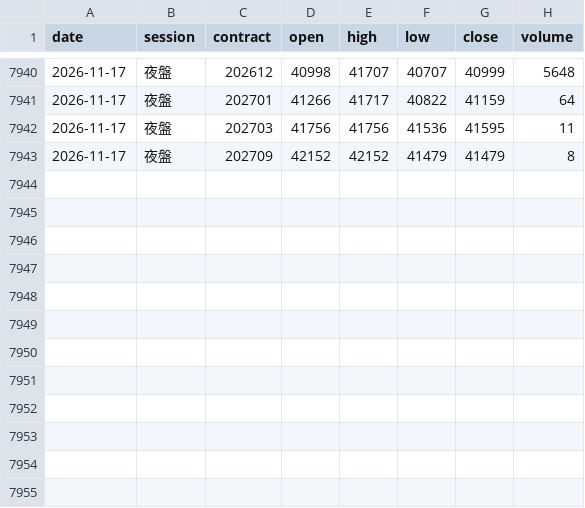
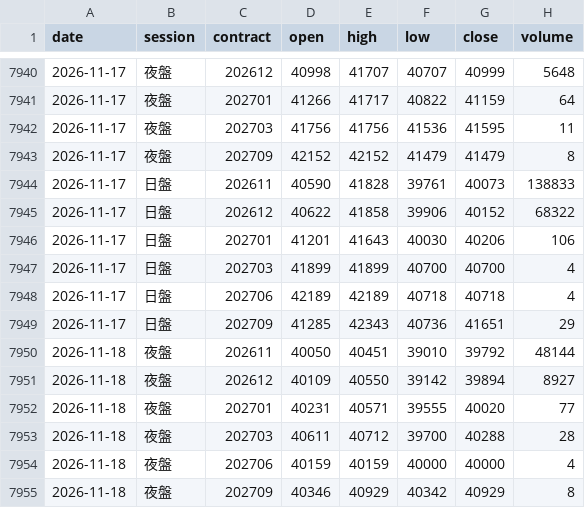
Before and after one commit to asinkk/txo-dashboard, a CSV file: history/tx_daily.csv, drawn as a sheet; only a part is shown, gaps mark what is left out.

```diff
--- a/history/tx_daily.csv
+++ b/history/tx_daily.csv
@@ -7943 +7943,13 @@ date,session,contract,open,high,low,close,volume
 2026-11-17,夜盤,202709,42152,42152,41479,41479,8
+2026-11-17,日盤,202611,40590,41828,39761,40073,138833
+2026-11-17,日盤,202612,40622,41858,39906,40152,68322
+2026-11-17,日盤,202701,41201,41643,40030,40206,106
+2026-11-17,日盤,202703,41899,41899,40700,40700,4
+2026-11-17,日盤,202706,42189,42189,40718,40718,4
+2026-11-17,日盤,202709,41285,42343,40736,41651,29
+2026-11-18,夜盤,202611,40050,40451,39010,39792,48144
+2026-11-18,夜盤,202612,40109,40550,39142,39894,8927
+2026-11-18,夜盤,202701,40231,40571,39555,40020,77
+2026-11-18,夜盤,202703,40611,40712,39700,40288,28
+2026-11-18,夜盤,202706,40159,40159,40000,40000,4
+2026-11-18,夜盤,202709,40346,40929,40342,40929,8
```
Also changed, not shown: history/forward_trades.csv, history/twii_60min.csv, 6 other files.
